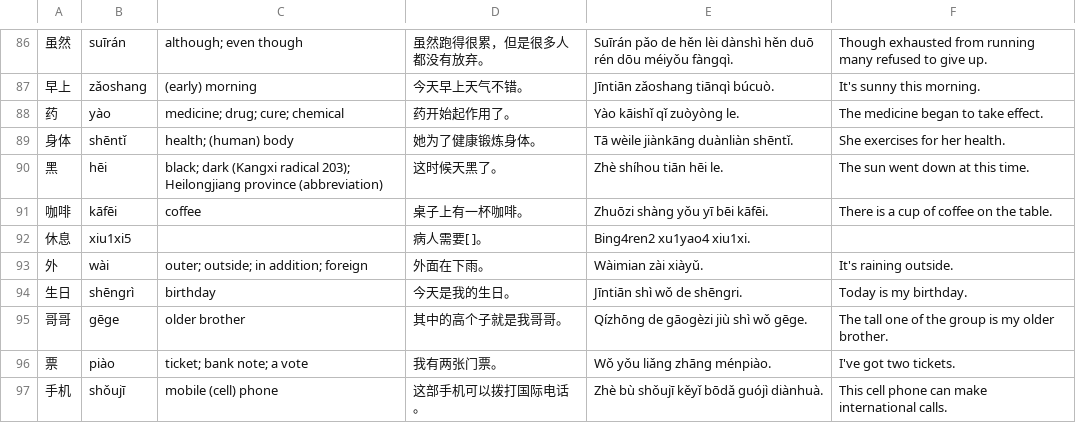
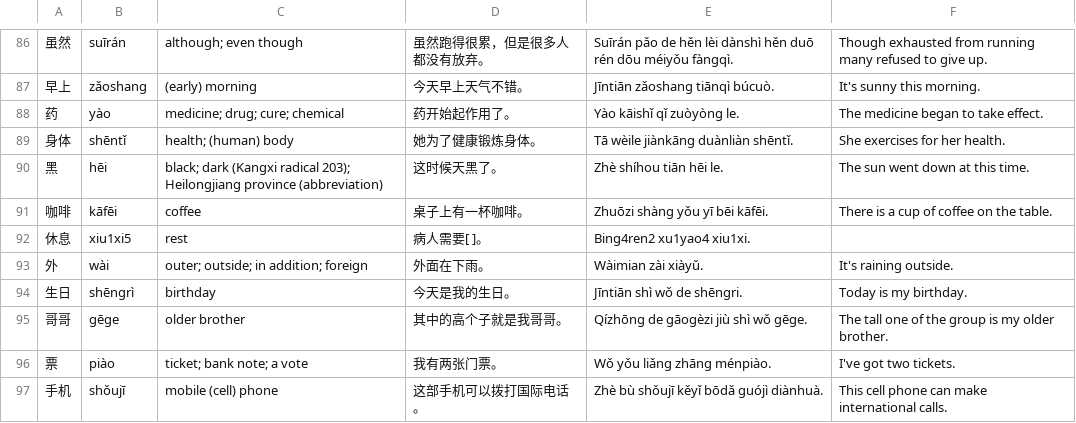
Before and after one commit to Zhariel/zhariel.github.io, a CSV file: vocab/chinese/hsk2.csv, drawn as a sheet; only a part is shown, gaps mark what is left out.

```diff
--- a/vocab/chinese/hsk2.csv
+++ b/vocab/chinese/hsk2.csv
@@ -91,3 +91,3 @@
 咖啡,kāfēi,coffee,桌子上有一杯咖啡。,Zhuōzi shàng yǒu yī bēi kāfēi.,There is a cup of coffee on the table.
-休息,xiu1xi5,,病人需要[ ]。,Bing4ren2 xu1yao4 xiu1xi.
+休息,xiu1xi5,rest,病人需要[ ]。,Bing4ren2 xu1yao4 xiu1xi.,
 外,wài,outer; outside; in addition; foreign,外面在下雨。,Wàimian zài xiàyǔ.,It's raining outside.
```
Also changed, not shown: vocab/grammar/n3.csv, 7 other files.
